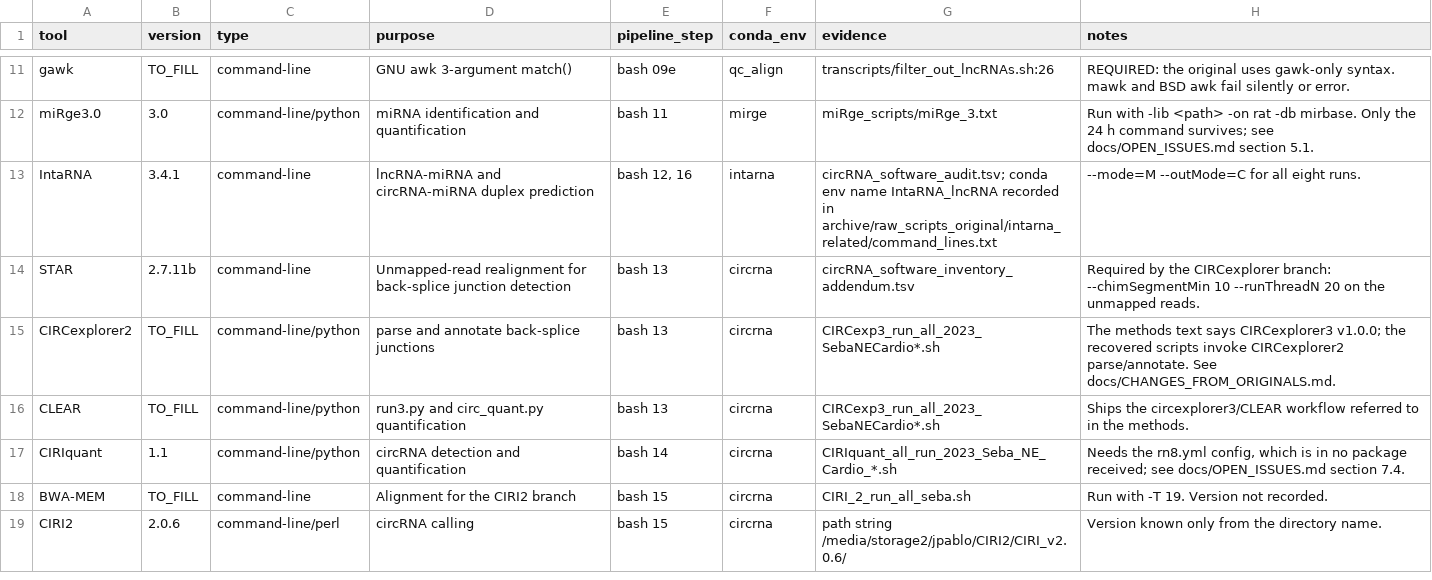
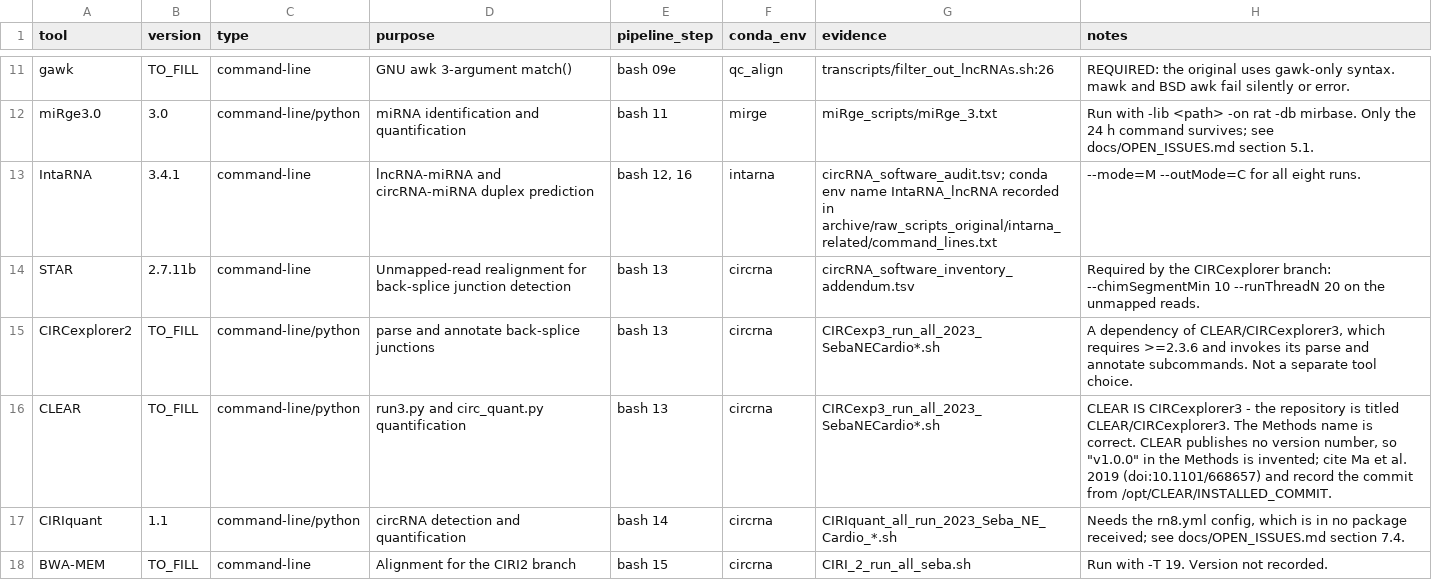
Before and after one commit to borgessbarbara/suz-nrvm-hypertrophy2026-v2, a TSV file: metadata/software_tool_inventory.tsv, drawn as a sheet; only a part is shown, gaps mark what is left out; the shorter side is filled out with more unchanged rows.

```diff
--- a/metadata/software_tool_inventory.tsv
+++ b/metadata/software_tool_inventory.tsv
@@ -14,4 +14,4 @@ IntaRNA	3.4.1	command-line	lncRNA-miRNA and circRNA-miRNA duplex prediction	bash
 STAR	2.7.11b	command-line	Unmapped-read realignment for back-splice junction detection	bash 13	circrna	circRNA_software_inventory_addendum.tsv	Required by the CIRCexplorer branch: --chimSegmentMin 10 --runThreadN 20 on the unmapped reads.
-CIRCexplorer2	TO_FILL	command-line/python	parse and annotate back-splice junctions	bash 13	circrna	CIRCexp3_run_all_2023_SebaNECardio*.sh	The methods text says CIRCexplorer3 v1.0.0; the recovered scripts invoke CIRCexplorer2 parse/annotate. See docs/CHANGES_FROM_ORIGINALS.md.
-CLEAR	TO_FILL	command-line/python	run3.py and circ_quant.py quantification	bash 13	circrna	CIRCexp3_run_all_2023_SebaNECardio*.sh	Ships the circexplorer3/CLEAR workflow referred to in the methods.
+CIRCexplorer2	TO_FILL	command-line/python	parse and annotate back-splice junctions	bash 13	circrna	CIRCexp3_run_all_2023_SebaNECardio*.sh	A dependency of CLEAR/CIRCexplorer3, which requires >=2.3.6 and invokes its parse and annotate subcommands. Not a separate tool choice.
+CLEAR	TO_FILL	command-line/python	run3.py and circ_quant.py quantification	bash 13	circrna	CIRCexp3_run_all_2023_SebaNECardio*.sh	CLEAR IS CIRCexplorer3 - the repository is titled CLEAR/CIRCexplorer3. The Methods name is correct. CLEAR publishes no version number, so "v1.0.0" in the Methods is invented; cite Ma et al. 2019 (doi:10.1101/668657) and record the commit from /opt/CLEAR/INSTALLED_COMMIT.
 CIRIquant	1.1	command-line/python	circRNA detection and quantification	bash 14	circrna	CIRIquant_all_run_2023_Seba_NE_Cardio_*.sh	Needs the rn8.yml config, which is in no package received; see docs/OPEN_ISSUES.md section 7.4.
```
Also changed, not shown: metadata/frozen_inputs_checksums.tsv, 3 other files.
